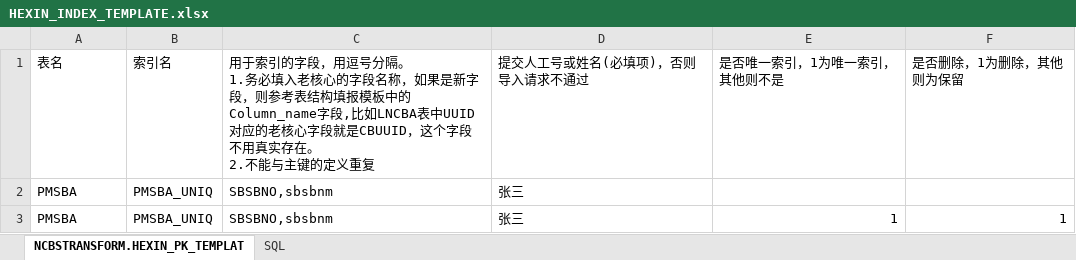
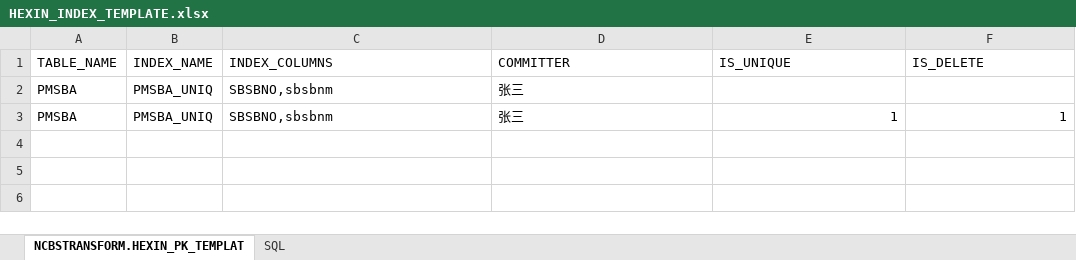
Before and after one commit to gwry100039/jadebootstrap-seed-nodejs, an Excel workbook: public/templates/HEXIN_INDEX_TEMPLATE.xlsx, sheet NCBSTRANSFORM.HEXIN_PK_TEMPLAT, drawn as a sheet; values as stored, in another font and other column widths than the file's, no borders; removed rows and columns are numbered as before the commit, all else as after; ↵ is a line break in a cell; the diff names each change by its address in the sheet, - before the commit and + after, or states it on an @@ line.

```diff
--- a/public/templates/HEXIN_INDEX_TEMPLATE.xlsx (sheet NCBSTRANSFORM.HEXIN_PK_TEMPLAT)
+++ b/public/templates/HEXIN_INDEX_TEMPLATE.xlsx (sheet NCBSTRANSFORM.HEXIN_PK_TEMPLAT)
-row 1: 表名 | 索引名 | 用于索引的字段，用逗号分隔。 ↵ 1.务必填入老核心的字段名称，如果是新字段，则参考表结构填报模板中的Column_name字段,比如LNCBA表中UUID对应的老核心字段就是CBUUID，这个字段不用真实存在。 ↵ 2.不能与主键的定义重复 | 提交人工号或姓名(必填项)，否则导入请求不通过 | 是否唯一索引，1为唯一索引，其他则不是 | 是否删除，1为删除，其他则为保留
+row 1: TABLE_NAME | INDEX_NAME | INDEX_COLUMNS | COMMITTER | IS_UNIQUE | IS_DELETE
```
Also changed, not shown: public/templates/HEXIN_PK_TEMPLATE.xlsx, 4 other files.
